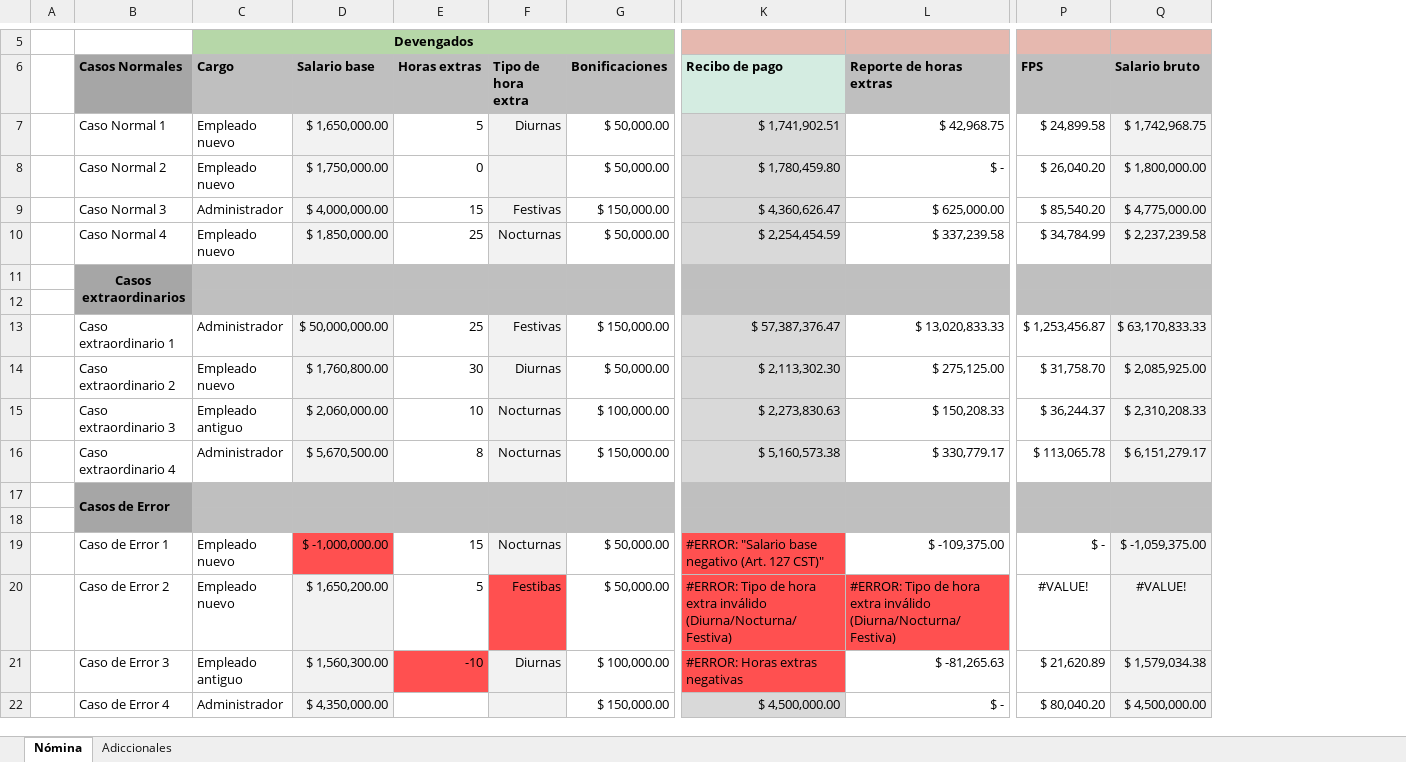
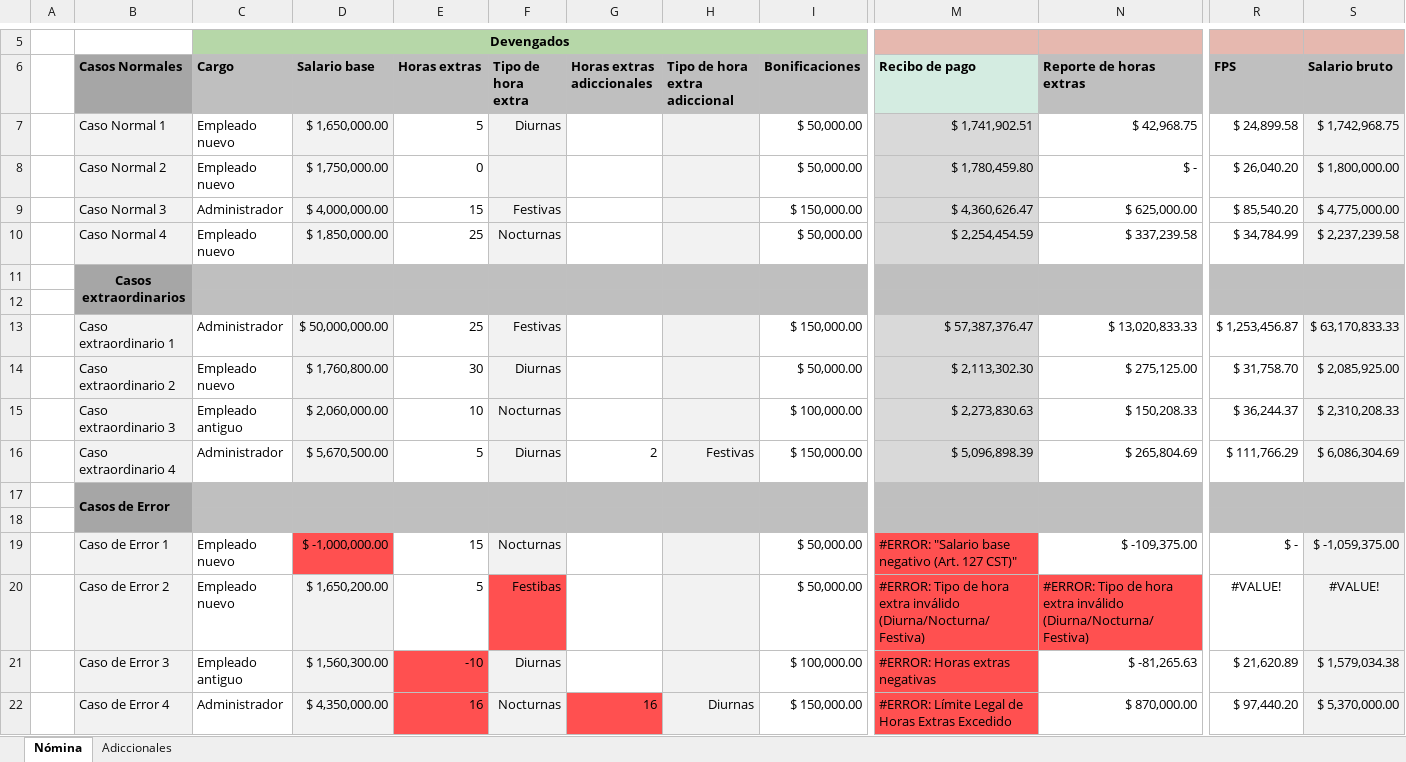
Before and after one commit to sgGuerra/Liquidador-de-Nomina, an Excel workbook: Liquidador-de-Nómina.xlsx, sheet Nómina, drawn as a sheet; only a part is shown, gaps mark what is left out; values as stored, in another font and other column widths than the file's, no borders; removed rows and columns are numbered as before the commit, all else as after; rows hold the shown columns only; the diff names each change by its address in the sheet, - before the commit and + after, or states it on an @@ line.

Commit message:
Actualización de libro de Excel
Add caso extraordinario 4 y caso error 4

```diff
--- a/Liquidador-de-Nómina.xlsx (sheet Nómina)
+++ b/Liquidador-de-Nómina.xlsx (sheet Nómina)
+column G (Horas extras adiccionales), row 16: 2
+column H (Tipo de hora extra adiccional), row 16: Festivas
-B7:B10 fill: none
+B7:B10 fill: #F2F2F2
-B13:B16 fill: none
+B13:B16 fill: #F2F2F2
-E16 (Horas extras): 8
+E16 (Horas extras): 5
-F16 (Tipo de hora extra): Nocturnas
+F16 (Tipo de hora extra): Diurnas
-M16 (Recibo de pago): $ 5,160,573.38
+M16 (Recibo de pago): $ 5,096,898.39
-N16 (Reporte de horas extras): $ 330,779.17
+N16 (Reporte de horas extras): $ 265,804.69
-R16 (FPS): $ 113,065.78
+R16 (FPS): $ 111,766.29
-S16 (Salario bruto): $ 6,151,279.17
+S16 (Salario bruto): $ 6,086,304.69
-B19:B21 fill: none
+B19:B21 fill: #F2F2F2
-row 22:  | Caso de Error 4 | Administrador | $ 4,350,000.00 |  |  | $ 150,000.00 | $ 4,500,000.00 | $ - | $ 80,040.20 | $ 4,500,000.00
+row 22:  | Caso de Error 4 | Administrador | $ 4,350,000.00 | 16 | Nocturnas | 16 | Diurnas | $ 150,000.00 | #ERROR: Límite Legal de Horas Extras Excedido | $ 870,000.00 | $ 97,440.20 | $ 5,370,000.00
```
Also changed, not shown: formulas that keep their value.
